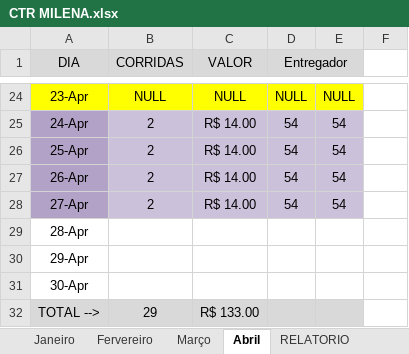
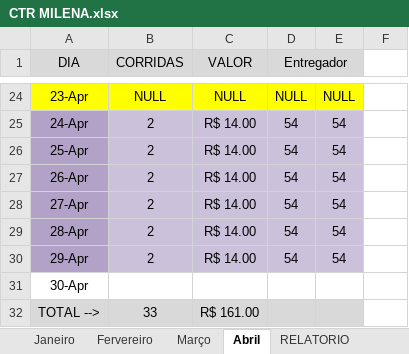
Before and after one commit to DanielGermanosilva/CORRIDAS, an Excel workbook: CTR MILENA.xlsx, sheet Abril, drawn as a sheet; only a part is shown, gaps mark what is left out; values as stored, in another font and other column widths than the file's, no borders; the diff names each change by its address in the sheet, - before the commit and + after, or states it on an @@ line.

Commit message:
Update CTR MILENA.xlsx

```diff
--- a/CTR MILENA.xlsx (sheet Abril)
+++ b/CTR MILENA.xlsx (sheet Abril)
-A29:A30 fill: none
+A29:A30 fill: #B3A2C7
-B29:B30 (CORRIDAS): (empty)
+B29:B30 (CORRIDAS): 2
-B29:E30 fill: none
+B29:E30 fill: #CCC1DA
-C29:C30 (VALOR): (empty)
+C29:C30 (VALOR): R$ 14.00
-D29:D30 (Entregador): (empty)
+D29:D30 (Entregador): 54
-E29:E30: (empty)
+E29:E30: 54
-B32 (CORRIDAS): 29
+B32 (CORRIDAS): 33
-C32 (VALOR): R$ 133.00
+C32 (VALOR): R$ 161.00
```
Also changed, not shown: sheet RELATORIO.
